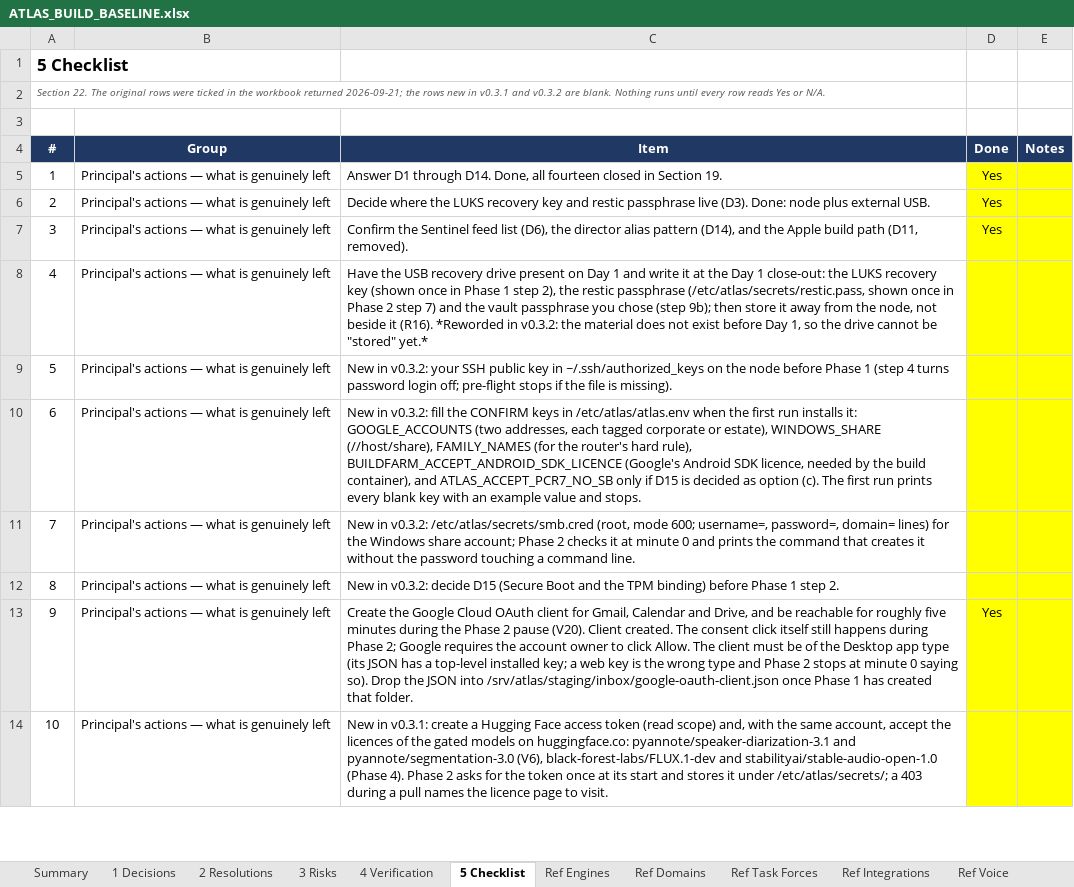
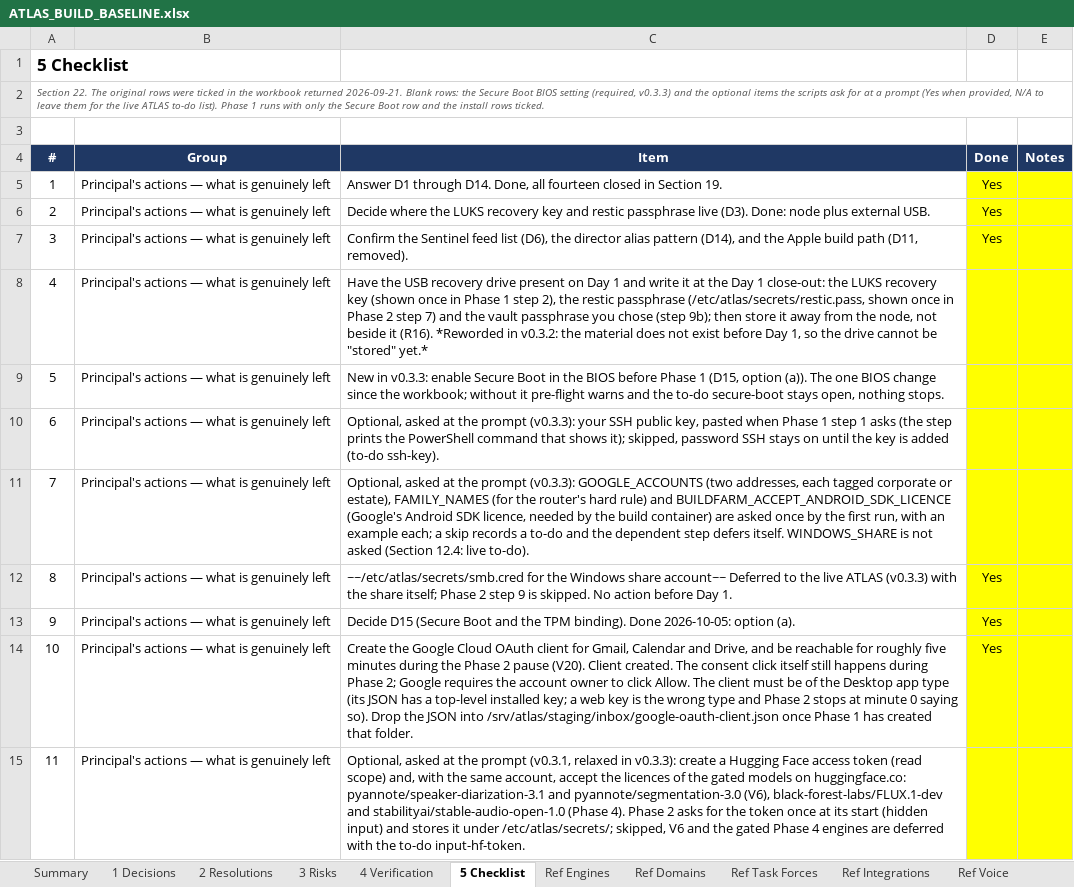
Before and after one commit to Sovereign-Node-Atlas/AI-Agent, an Excel workbook: docs/ATLAS_BUILD_BASELINE.xlsx, sheet 5 Checklist, drawn as a sheet; only a part is shown; values as stored, in another font and other column widths than the file's, no borders; conditional formats not drawn; removed rows and columns are numbered as before the commit, all else as after; the diff covers the shown part only; the diff names each change by its address in the sheet, - before the commit and + after, or states it on an @@ line.

```diff
--- a/docs/ATLAS_BUILD_BASELINE.xlsx (sheet 5 Checklist)
+++ b/docs/ATLAS_BUILD_BASELINE.xlsx (sheet 5 Checklist)
@@ column A (#) renumbered from row 2 down @@
-C9 (Item): New in v0.3.2: your SSH public key in ~/.ssh/authorized_keys on the node before Phase 1 (step 4 turns password login off; pre-flight stops if the file is missing).
+C9 (Item): New in v0.3.3: enable Secure Boot in the BIOS before Phase 1 (D15, option (a)). The one BIOS change since the workbook; without it pre-flight warns and the to-do secure-boot stays open, nothing stops.
-C10 (Item): New in v0.3.2: fill the CONFIRM keys in /etc/atlas/atlas.env when the first run installs it: GOOGLE_ACCOUNTS (two addresses, each tagged corporate or estate), WINDOWS_SHARE (//host/share), FAMILY_NAMES (for the router's hard rule), BUILDFARM_ACCEPT_ANDROID_SDK_LICENCE (Google's Android SDK licence, needed by the build container), and ATLAS_ACCEPT_PCR7_NO_SB only if D15 is decided as option (c). The first run prints every blank key with an example value and stops.
+C10 (Item): Optional, asked at the prompt (v0.3.3): your SSH public key, pasted when Phase 1 step 1 asks (the step prints the PowerShell command that shows it); skipped, password SSH stays on until the key is added (to-do ssh-key).
-C11 (Item): New in v0.3.2: /etc/atlas/secrets/smb.cred (root, mode 600; username=, password=, domain= lines) for the Windows share account; Phase 2 checks it at minute 0 and prints the command that creates it without the password touching a command line.
+C11 (Item): Optional, asked at the prompt (v0.3.3): GOOGLE_ACCOUNTS (two addresses, each tagged corporate or estate), FAMILY_NAMES (for the router's hard rule) and BUILDFARM_ACCEPT_ANDROID_SDK_LICENCE (Google's Android SDK licence, needed by the build container) are asked once by the first run, with an example each; a skip records a to-do and the dependent step defers itself. WINDOWS_SHARE is not asked (Section 12.4: live to-do).
-row 12: 8 | Principal's actions — what is genuinely left | New in v0.3.2: decide D15 (Secure Boot and the TPM binding) before Phase 1 step 2.
+row 12: 8 | Principal's actions — what is genuinely left | ~~/etc/atlas/secrets/smb.cred for the Windows share account~~ Deferred to the live ATLAS (v0.3.3) with the share itself; Phase 2 step 9 is skipped. No action before Day 1. | Yes
+row 13: 9 | Principal's actions — what is genuinely left | Decide D15 (Secure Boot and the TPM binding). Done 2026-10-05: option (a). | Yes
-C15 (Item): New in v0.3.1: create a Hugging Face access token (read scope) and, with the same account, accept the licences of the gated models on huggingface.co: pyannote/speaker-diarization-3.1 and pyannote/segmentation-3.0 (V6), black-forest-labs/FLUX.1-dev and stabilityai/stable-audio-open-1.0 (Phase 4). Phase 2 asks for the token once at its start and stores it under /etc/atlas/secrets/; a 403 during a pull names the licence page to visit.
+C15 (Item): Optional, asked at the prompt (v0.3.1, relaxed in v0.3.3): create a Hugging Face access token (read scope) and, with the same account, accept the licences of the gated models on huggingface.co: pyannote/speaker-diarization-3.1 and pyannote/segmentation-3.0 (V6), black-forest-labs/FLUX.1-dev and stabilityai/stable-audio-open-1.0 (Phase 4). Phase 2 asks for the token once at its start (hidden input) and stores it under /etc/atlas/secrets/; skipped, V6 and the gated Phase 4 engines are deferred with the to-do input-hf-token.
```
Also changed, not shown: 4 edited cells elsewhere in this sheet, sheet Summary, sheet 1 Decisions, sheet Ref Day 1, sheet 3 Risks, 29 other files.
